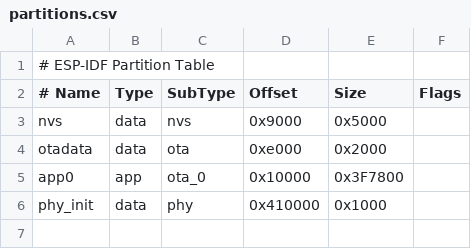
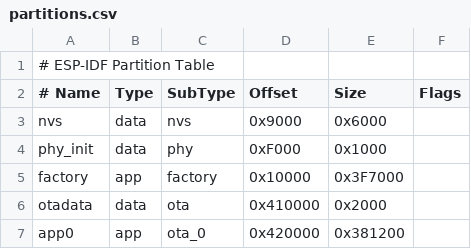
Before and after one commit to d1ego77/duck-os, a CSV file: partitions.csv, drawn as a sheet; removed rows and columns are numbered as before the commit, all else as after; the diff names each change by its address in the sheet, - before the commit and + after, or states it on an @@ line.

```diff
--- a/partitions.csv
+++ b/partitions.csv
-E3 (Size): 0x5000
+E3 (Size): 0x6000
+row 4: phy_init | data | phy | 0xF000 | 0x1000
+row 5: factory | app | factory | 0x10000 | 0x3F7000
-D6 (Offset): 0xe000
+D6 (Offset): 0x410000
-D7 (Offset): 0x10000
+D7 (Offset): 0x420000
-E7 (Size): 0x3F7800
+E7 (Size): 0x381200
-row 6: phy_init | data | phy | 0x410000 | 0x1000
```
Also changed, not shown: 2 other files.
